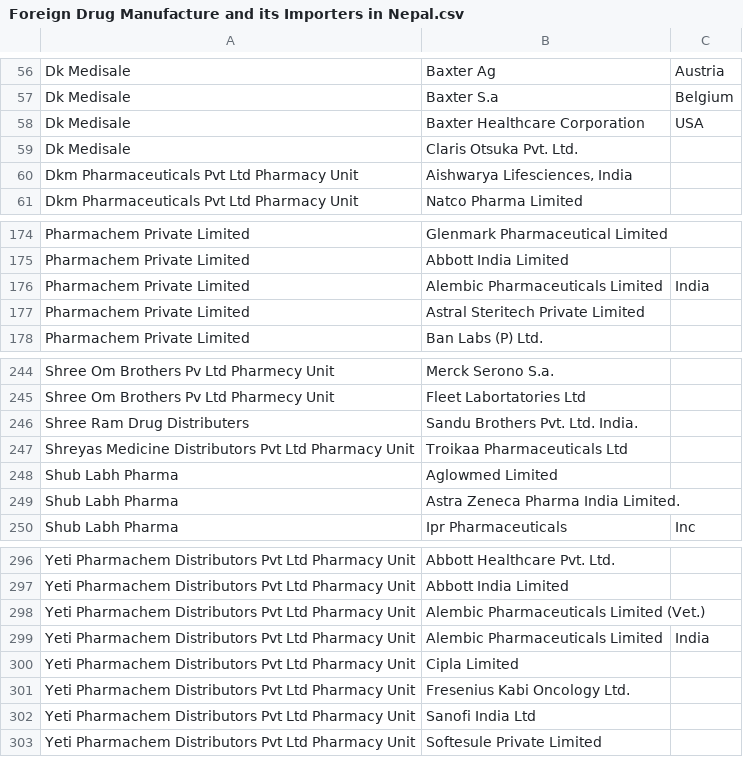
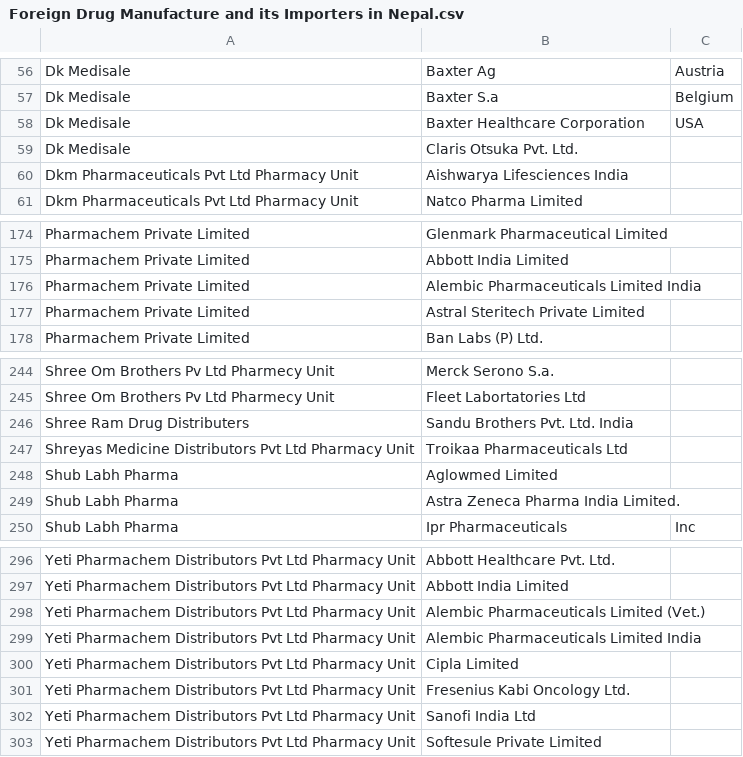
Before and after one commit to nikeshbalami/holiday-week, a CSV file: Foreign Drug Manufacture and its Importers in Nepal.csv, drawn as a sheet; only a part is shown, gaps mark what is left out; the diff covers the shown part only.

```diff
--- a/Foreign Drug Manufacture and its Importers in Nepal.csv
+++ b/Foreign Drug Manufacture and its Importers in Nepal.csv
@@ -59,3 +59,3 @@ Dk Medisale,Baxter Healthcare Corporation, USA
 Dk Medisale,Claris Otsuka Pvt. Ltd.
-Dkm Pharmaceuticals Pvt Ltd Pharmacy Unit,"Aishwarya Lifesciences, India"
+Dkm Pharmaceuticals Pvt Ltd Pharmacy Unit,Aishwarya Lifesciences India
 Dkm Pharmaceuticals Pvt Ltd Pharmacy Unit,Natco Pharma Limited
@@ -175,3 +175,3 @@ Pharmachem Private Limited,Glenmark Pharmaceutical Limited
 Pharmachem Private Limited,Abbott India  Limited
-Pharmachem Private Limited,Alembic Pharmaceuticals Limited, India
+Pharmachem Private Limited,Alembic Pharmaceuticals Limited India
 Pharmachem Private Limited,Astral Steritech Private Limited
@@ -245,3 +245,3 @@ Shree Om Brothers Pv Ltd Pharmecy Unit,Merck Serono S.a.
 Shree Om Brothers Pv Ltd Pharmecy Unit,Fleet Labortatories Ltd
-Shree Ram Drug Distributers,Sandu Brothers Pvt. Ltd. India.
+Shree Ram Drug Distributers,Sandu Brothers Pvt. Ltd. India
 Shreyas Medicine Distributors Pvt Ltd Pharmacy Unit,Troikaa Pharmaceuticals Ltd
@@ -298,3 +298,3 @@ Yeti Pharmachem Distributors Pvt Ltd Pharmacy Unit,Abbott India  Limited
 Yeti Pharmachem Distributors Pvt Ltd Pharmacy Unit,Alembic Pharmaceuticals Limited (Vet.)
-Yeti Pharmachem Distributors Pvt Ltd Pharmacy Unit,Alembic Pharmaceuticals Limited, India
+Yeti Pharmachem Distributors Pvt Ltd Pharmacy Unit,Alembic Pharmaceuticals Limited India
 Yeti Pharmachem Distributors Pvt Ltd Pharmacy Unit,Cipla Limited
```
Also changed, not shown: 12 edited cells elsewhere in this file.
